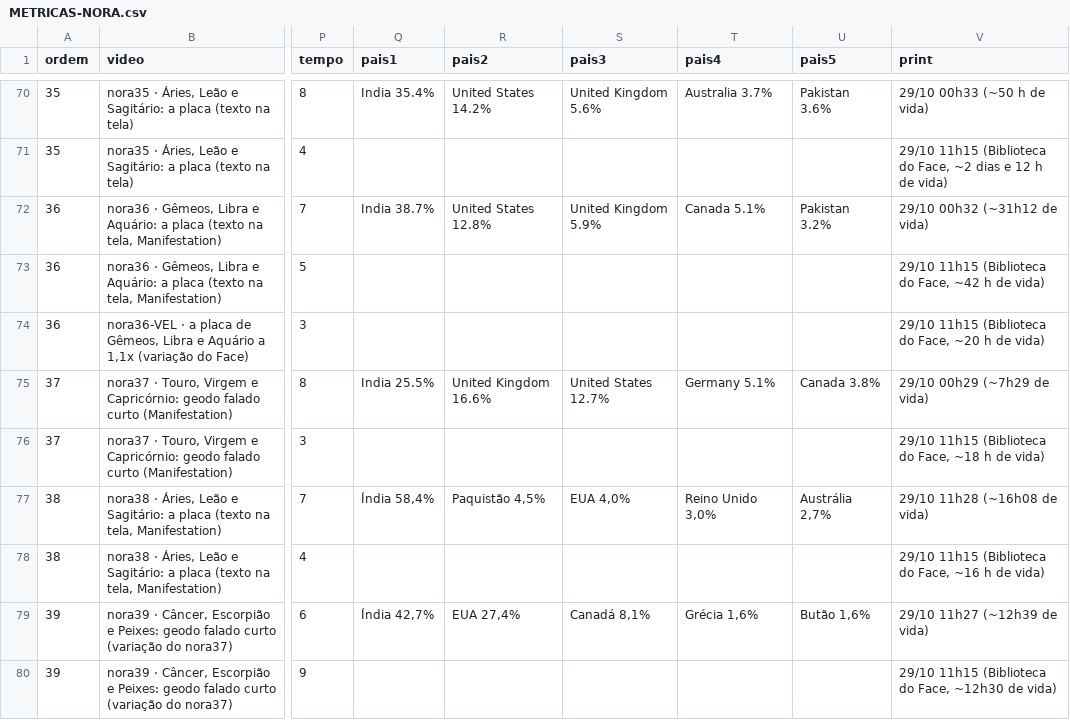
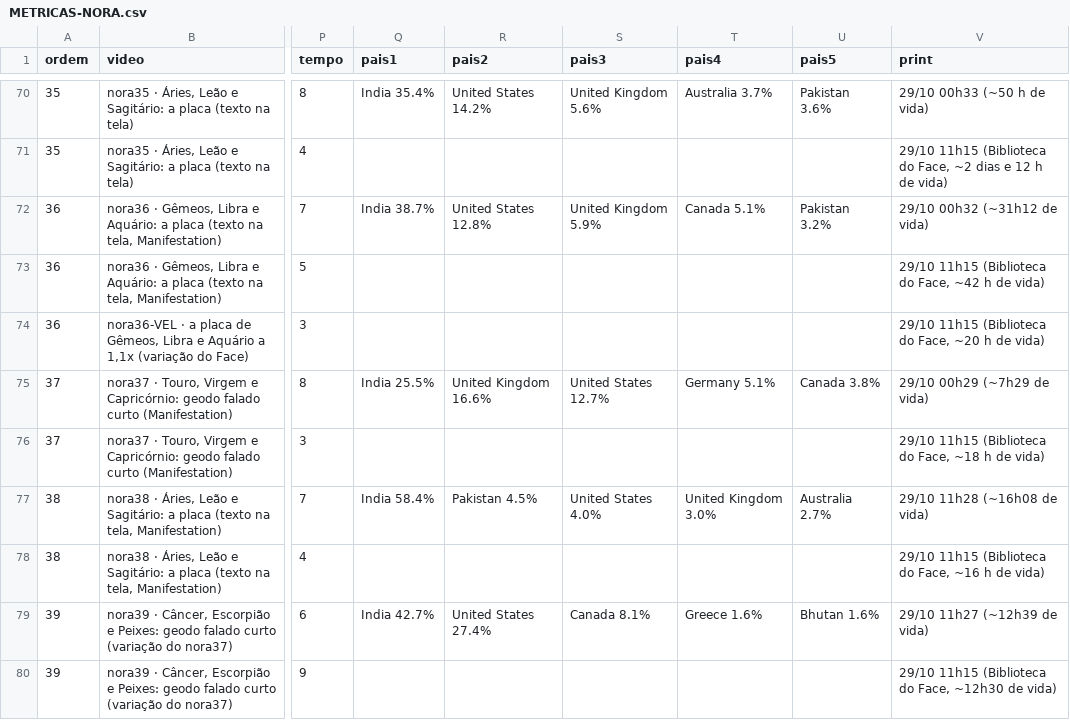
Before and after one commit to caramguilherme/IA-SINTETICO-PRODUTOR, a CSV file: METRICAS-NORA.csv, drawn as a sheet; only a part is shown, gaps mark what is left out; the diff names each change by its address in the sheet, - before the commit and + after, or states it on an @@ line.

```diff
--- a/METRICAS-NORA.csv
+++ b/METRICAS-NORA.csv
-Q77 (pais1): Índia 58,4%
+Q77 (pais1): India 58.4%
-R77 (pais2): Paquistão 4,5%
+R77 (pais2): Pakistan 4.5%
-S77 (pais3): EUA 4,0%
+S77 (pais3): United States 4.0%
-T77 (pais4): Reino Unido 3,0%
+T77 (pais4): United Kingdom 3.0%
-U77 (pais5): Austrália 2,7%
+U77 (pais5): Australia 2.7%
-Q79 (pais1): Índia 42,7%
+Q79 (pais1): India 42.7%
-R79 (pais2): EUA 27,4%
+R79 (pais2): United States 27.4%
-S79 (pais3): Canadá 8,1%
+S79 (pais3): Canada 8.1%
-T79 (pais4): Grécia 1,6%
+T79 (pais4): Greece 1.6%
-U79 (pais5): Butão 1,6%
+U79 (pais5): Bhutan 1.6%
```
Also changed, not shown: 1 other file.
